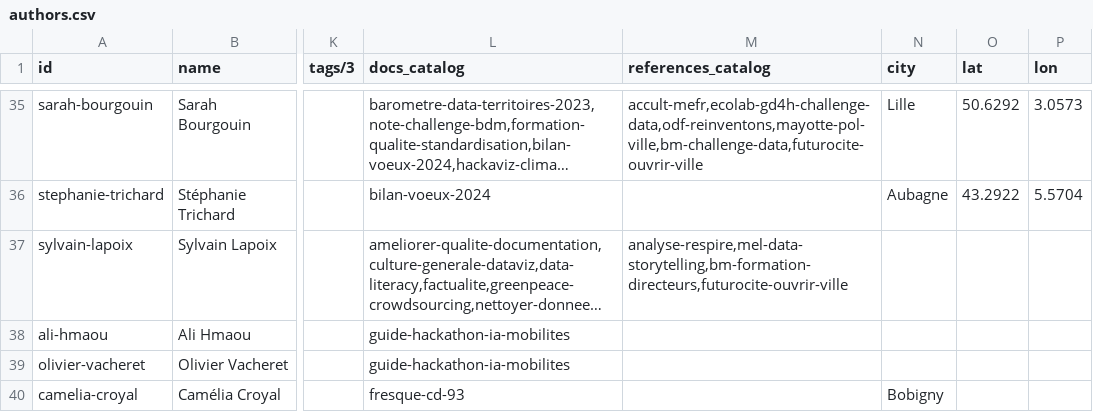
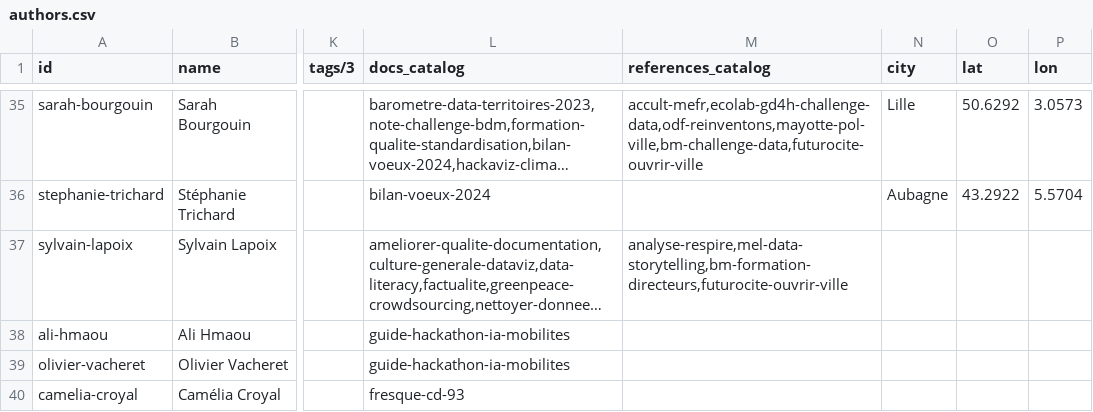
Before and after one commit to datactivist/opendatactivist, a CSV file: public/sitedata/authors.csv, drawn as a sheet; only a part is shown, gaps mark what is left out; long unchanged cells end in …; the diff covers the shown part only; the diff names each change by its address in the sheet, - before the commit and + after, or states it on an @@ line.

```diff
--- a/public/sitedata/authors.csv
+++ b/public/sitedata/authors.csv
-N40 (city): Bobigny
+N40 (city): (empty)
```
Also changed, not shown: 27 edited cells elsewhere in this file.
